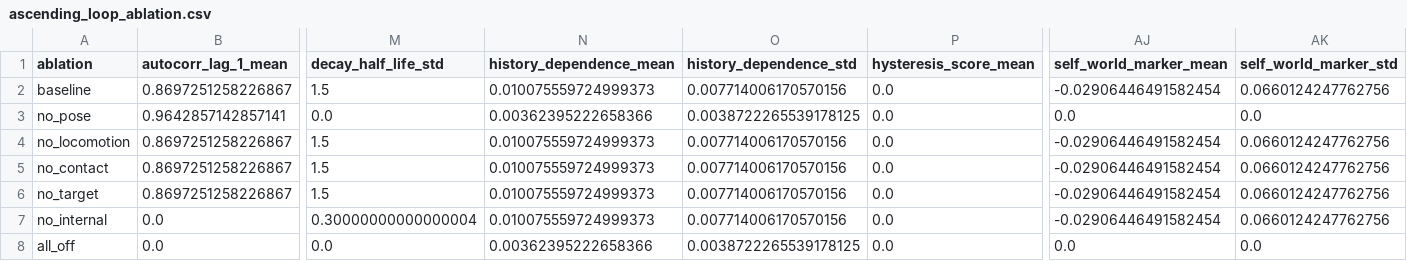
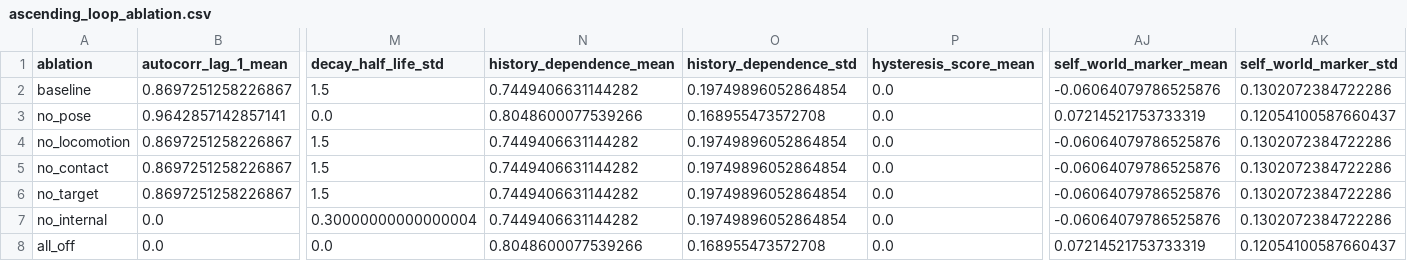
Before and after one commit to ianakiara/flygym-testbed, a CSV file: results/validation/ascending_loop_ablation.csv, drawn as a sheet; only a part is shown, gaps mark what is left out; the diff names each change by its address in the sheet, - before the commit and + after, or states it on an @@ line.

```diff
--- a/results/validation/ascending_loop_ablation.csv
+++ b/results/validation/ascending_loop_ablation.csv
-N2 (history_dependence_mean): 0.010075559724999373
+N2 (history_dependence_mean): 0.7449406631144282
-O2 (history_dependence_std): 0.007714006170570156
+O2 (history_dependence_std): 0.19749896052864854
-AJ2 (self_world_marker_mean): -0.02906446491582454
+AJ2 (self_world_marker_mean): -0.06064079786525876
-AK2 (self_world_marker_std): 0.0660124247762756
+AK2 (self_world_marker_std): 0.1302072384722286
-N3 (history_dependence_mean): 0.00362395222658366
+N3 (history_dependence_mean): 0.8048600077539266
-O3 (history_dependence_std): 0.0038722265539178125
+O3 (history_dependence_std): 0.168955473572708
-AJ3 (self_world_marker_mean): 0.0
+AJ3 (self_world_marker_mean): 0.07214521753733319
-AK3 (self_world_marker_std): 0.0
+AK3 (self_world_marker_std): 0.12054100587660437
-N4:N7 (history_dependence_mean): 0.010075559724999373
+N4:N7 (history_dependence_mean): 0.7449406631144282
-O4:O7 (history_dependence_std): 0.007714006170570156
+O4:O7 (history_dependence_std): 0.19749896052864854
-AJ4:AJ7 (self_world_marker_mean): -0.02906446491582454
+AJ4:AJ7 (self_world_marker_mean): -0.06064079786525876
-AK4:AK7 (self_world_marker_std): 0.0660124247762756
+AK4:AK7 (self_world_marker_std): 0.1302072384722286
-N8 (history_dependence_mean): 0.00362395222658366
+N8 (history_dependence_mean): 0.8048600077539266
-O8 (history_dependence_std): 0.0038722265539178125
+O8 (history_dependence_std): 0.168955473572708
-AJ8 (self_world_marker_mean): 0.0
+AJ8 (self_world_marker_mean): 0.07214521753733319
-AK8 (self_world_marker_std): 0.0
+AK8 (self_world_marker_std): 0.12054100587660437
```
Also changed, not shown: results/validation/baseline_truth_table.csv, results/validation/body_substrate_value.csv, 13 other files.
